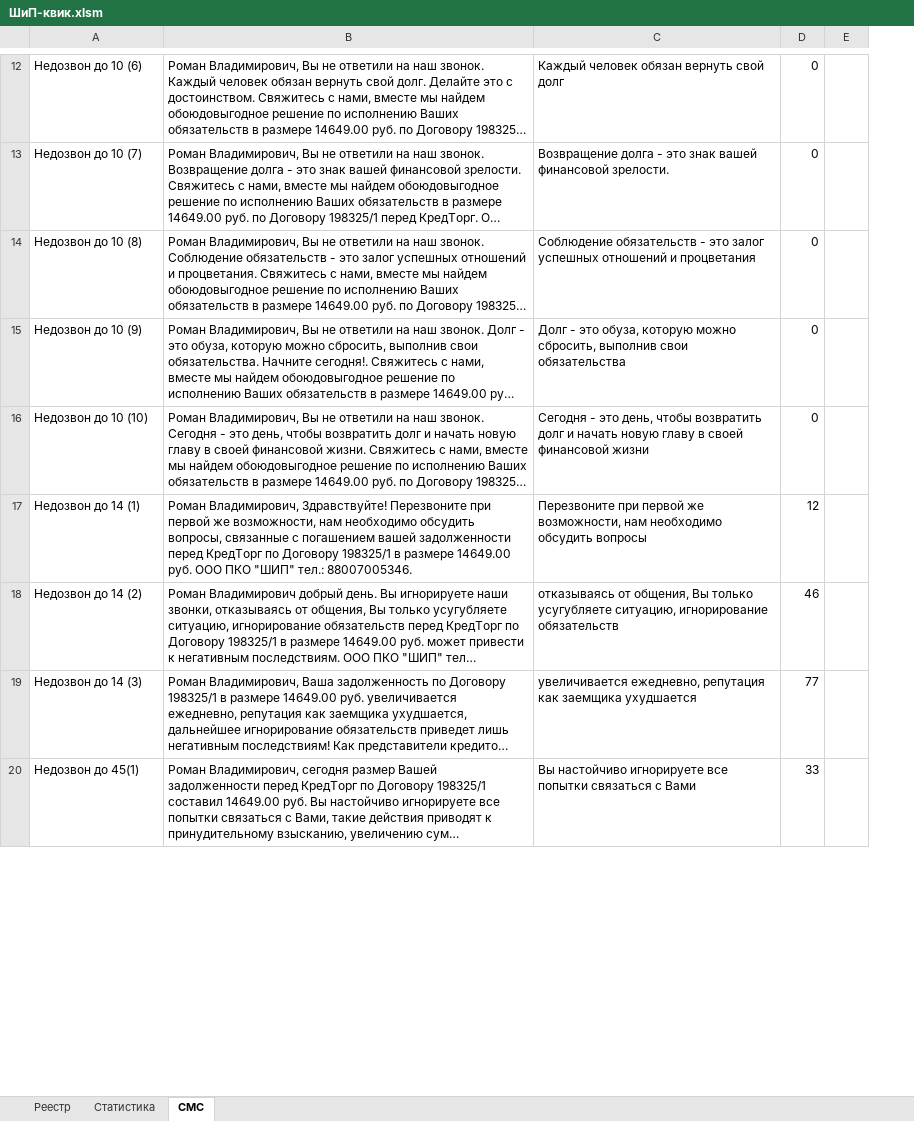
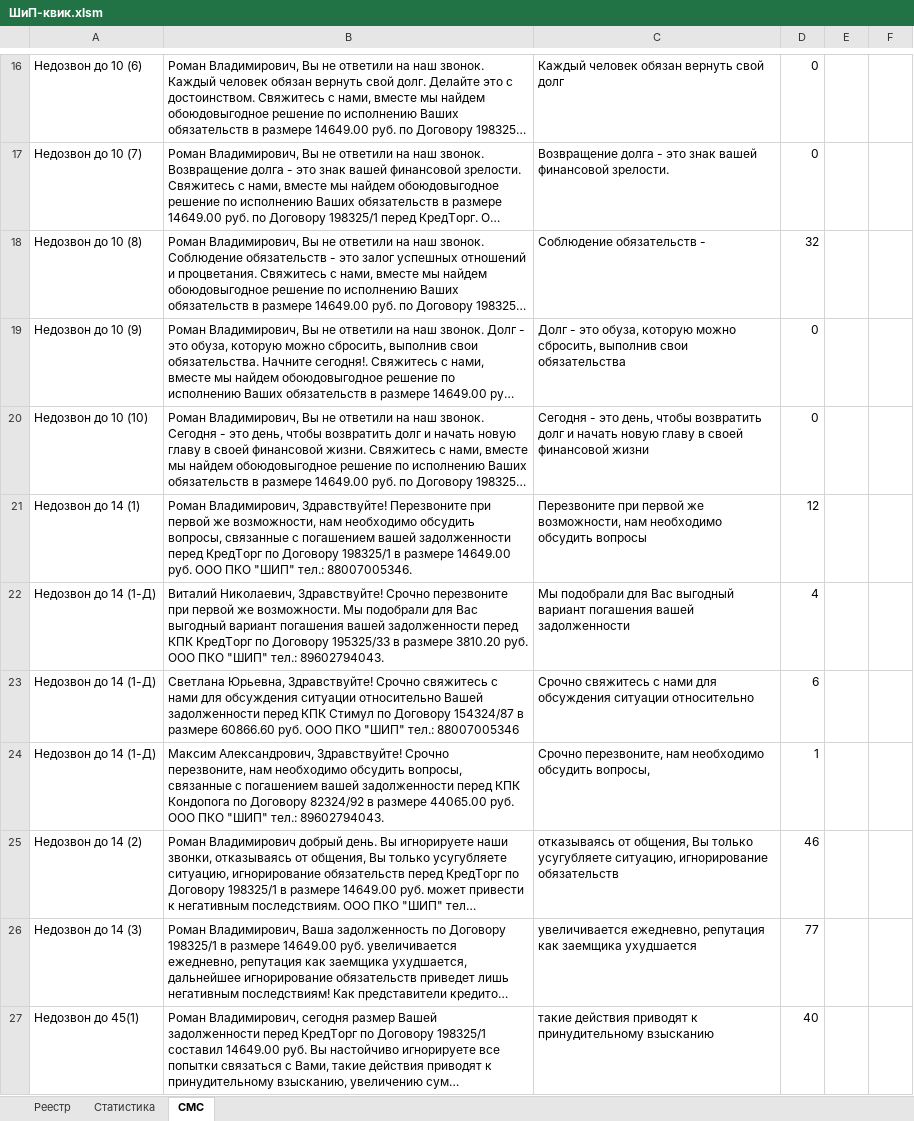
Before and after one commit to VeryAngrykiwi/VBA-he-he-he, an Excel workbook: ШиП-квик.xlsm, sheet СМС, drawn as a sheet; only a part is shown, gaps mark what is left out; long unchanged cells end in …; values as stored, in another font and other column widths than the file's, no borders; conditional formats not drawn; removed rows and columns are numbered as before the commit, all else as after; the diff covers the shown part only; the diff names each change by its address in the sheet, - before the commit and + after, or states it on an @@ line.

```diff
--- a/ШиП-квик.xlsm (sheet СМС)
+++ b/ШиП-квик.xlsm (sheet СМС)
-column E, empty
+column E, empty
+column F, empty
-C18: …обязательств - это залог успешных отношений и процветания
+C18: …обязательств -
-D18: 0
+D18: 32
+row 22: Недозвон до 14 (1-Д) | Виталий Николаевич, Здравствуйте! Срочно перезвоните при первой же возможности. Мы подобрали для Вас выгодный вариант погашения вашей задолженности перед КПК КредТорг по Договору 195З25/33 в размере 3810.20 руб. ООО ПКО "ШИП" тел.: 89602794043. | Мы подобрали для Вас выгодный вариант погашения вашей задолженности | 4
+row 23: Недозвон до 14 (1-Д) | Светлана Юрьевна, Здравствуйте! Срочно свяжитесь с нами для обсуждения ситуации относительно Вашей задолженности перед КПК Стимул по Договору 154З24/87 в размере 60866.60 руб. ООО ПКО "ШИП" тел.: 88007005346 | Срочно свяжитесь с нами для обсуждения ситуации относительно | 6
+row 24: Недозвон до 14 (1-Д) | Максим Александрович, Здравствуйте! Срочно перезвоните, нам необходимо обсудить вопросы, связанные с погашением вашей задолженности перед КПК Кондопога по Договору 82З24/92 в размере 44065.00 руб. ООО ПКО "ШИП" тел.: 89602794043. | Срочно перезвоните, нам необходимо обсудить вопросы, | 1
-C27: Вы настойчиво игнорируете все попытки связаться с Вами
+C27: такие действия приводят к принудительному взысканию
-D27: 33
+D27: 40
```
Also changed, not shown: 12 added rows and 4 edited cells elsewhere in this sheet, sheet Реестр, formulas that keep their value, hidden cells.
